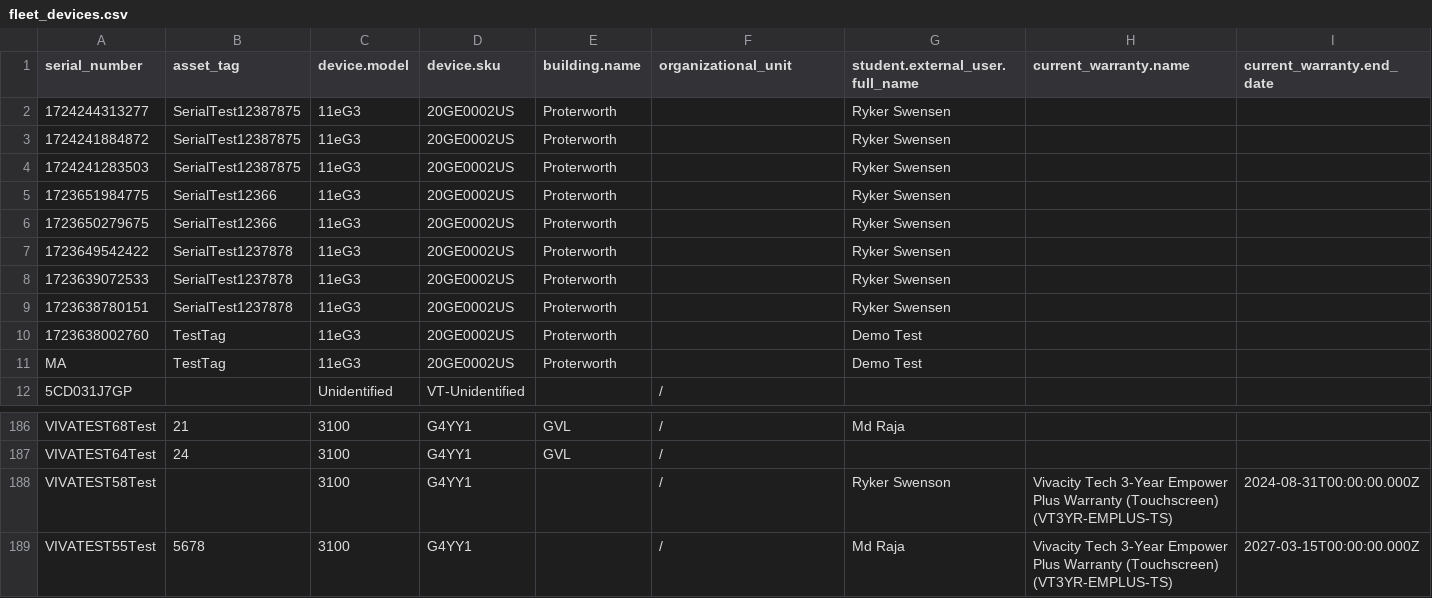
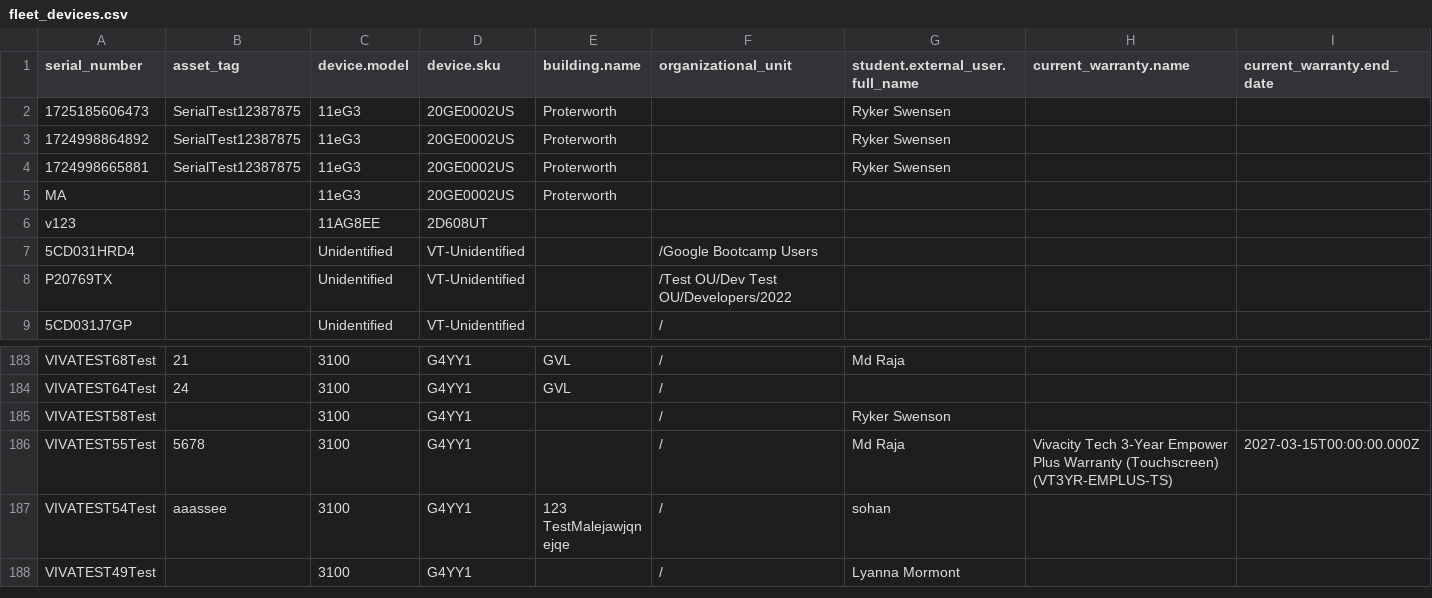
Before and after one commit to LatikaBalla/DreamProject, a CSV file: cypress/downloads/fleet_devices.csv, drawn as a sheet; only a part is shown, gaps mark what is left out; the shorter side is filled out with more unchanged rows.

```diff
--- a/cypress/downloads/fleet_devices.csv
+++ b/cypress/downloads/fleet_devices.csv
@@ -1,12 +1,9 @@
 serial_number,asset_tag,device.model,device.sku,building.name,organizational_unit,student.external_user.full_name,current_warranty.name,current_warranty.end_date
-1724244313277,SerialTest12387875,11eG3,20GE0002US,Proterworth,,Ryker Swensen,,
-1724241884872,SerialTest12387875,11eG3,20GE0002US,Proterworth,,Ryker Swensen,,
-1724241283503,SerialTest12387875,11eG3,20GE0002US,Proterworth,,Ryker Swensen,,
-1723651984775,SerialTest12366,11eG3,20GE0002US,Proterworth,,Ryker Swensen,,
-1723650279675,SerialTest12366,11eG3,20GE0002US,Proterworth,,Ryker Swensen,,
-1723649542422,SerialTest1237878,11eG3,20GE0002US,Proterworth,,Ryker Swensen,,
-1723639072533,SerialTest1237878,11eG3,20GE0002US,Proterworth,,Ryker Swensen,,
-1723638780151,SerialTest1237878,11eG3,20GE0002US,Proterworth,,Ryker Swensen,,
-1723638002760,TestTag,11eG3,20GE0002US,Proterworth,,Demo Test,,
-MA,TestTag,11eG3,20GE0002US,Proterworth,,Demo Test,,
+1725185606473,SerialTest12387875,11eG3,20GE0002US,Proterworth,,Ryker Swensen,,
+1724998864892,SerialTest12387875,11eG3,20GE0002US,Proterworth,,Ryker Swensen,,
+1724998665881,SerialTest12387875,11eG3,20GE0002US,Proterworth,,Ryker Swensen,,
+MA,,11eG3,20GE0002US,Proterworth,,,,
+v123,,11AG8EE,2D608UT,,,,,
+5CD031HRD4,,Unidentified,VT-Unidentified,,/Google Bootcamp Users,,,
+P20769TX,,Unidentified,VT-Unidentified,,/Test OU/Dev Test OU/Developers/2022,,,
 5CD031J7GP,,Unidentified,VT-Unidentified,,/,,,
@@ -187,3 +184,3 @@ VIVATEST68Test,21,3100,G4YY1,GVL,/,Md Raja,,
 VIVATEST64Test,24,3100,G4YY1,GVL,/,,,
-VIVATEST58Test,,3100,G4YY1,,/,Ryker Swenson,Vivacity Tech 3-Year Empower Plus Warranty (Touchscreen) (VT3YR-EMPLUS-TS),2024-08-31T00:00:00.000Z
+VIVATEST58Test,,3100,G4YY1,,/,Ryker Swenson,,
 VIVATEST55Test,5678,3100,G4YY1,,/,Md Raja,Vivacity Tech 3-Year Empower Plus Warranty (Touchscreen) (VT3YR-EMPLUS-TS),2027-03-15T00:00:00.000Z
```
Also changed, not shown: 48 other files.
